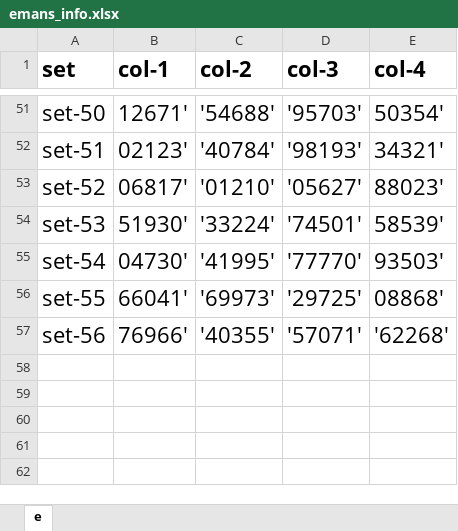
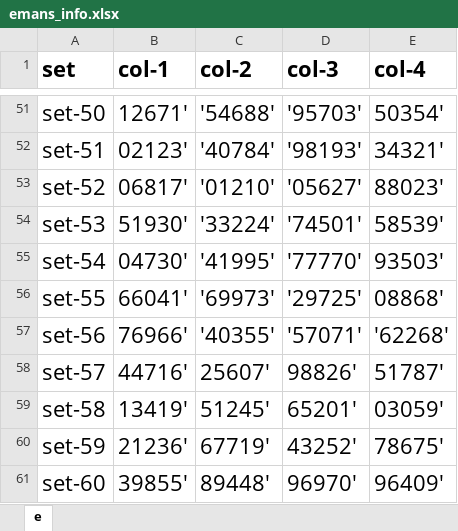
Before and after one commit to gato365/memorizingNumbers, an Excel workbook: testing_textbox/emans_info.xlsx, sheet e, drawn as a sheet; only a part is shown, gaps mark what is left out; values as stored, in another font and other column widths than the file's, no borders; table styles not drawn; the diff names each change by its address in the sheet, - before the commit and + after, or states it on an @@ line.

```diff
--- a/testing_textbox/emans_info.xlsx (sheet e)
+++ b/testing_textbox/emans_info.xlsx (sheet e)
+row 58: set-57 | 44716' | 25607' | 98826' | 51787'
+row 59: set-58 | 13419' | 51245' | 65201' | 03059'
+row 60: set-59 | 21236' | 67719' | 43252' | 78675'
+row 61: set-60 | 39855' | 89448' | 96970' | 96409'
```
Also changed, not shown: 4 other files.
